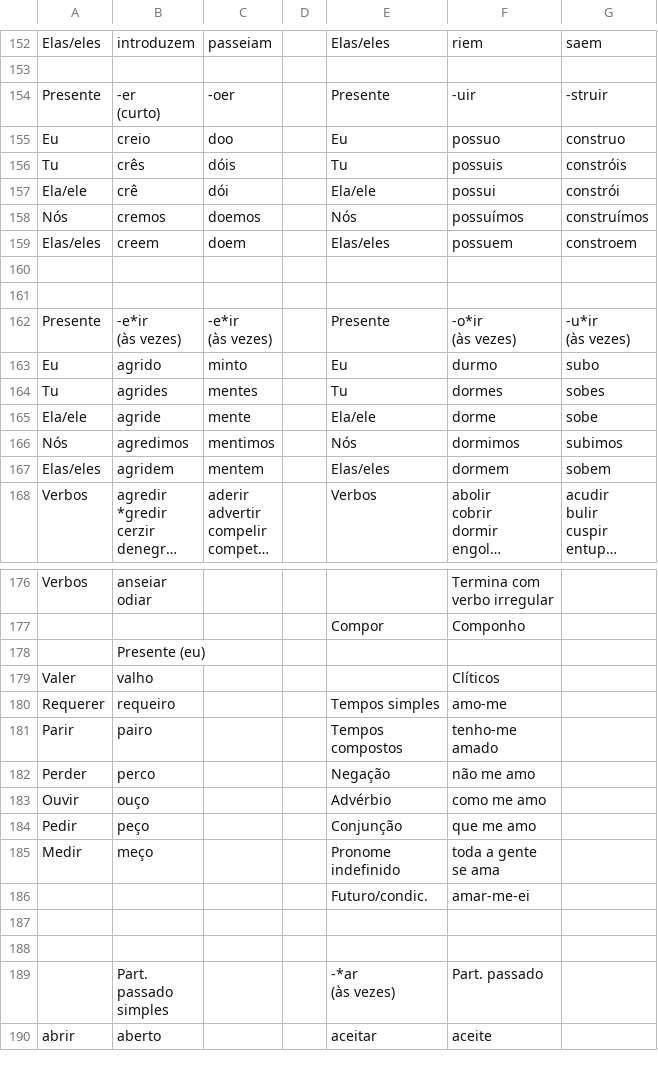
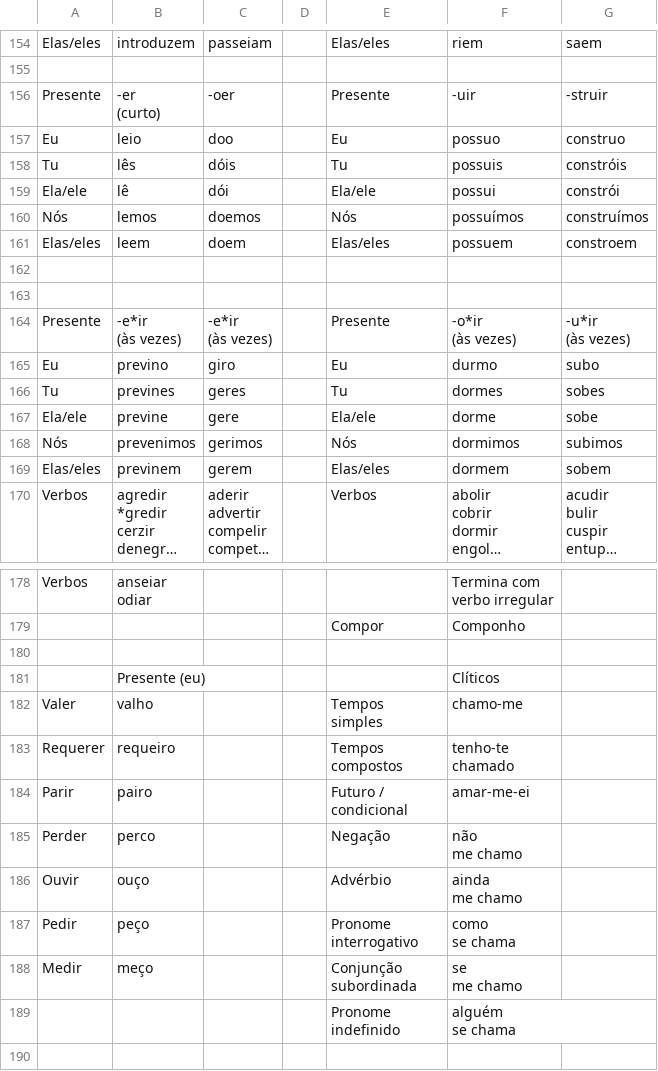
Before and after one commit to ehmicky/portuguese-conjugation-cheat-sheet, a CSV file: conjugation.csv, drawn as a sheet; only a part is shown, gaps mark what is left out; the shorter side is filled out with more unchanged rows; long unchanged cells end in …; removed rows and columns are numbered as before the commit, all else as after; ↵ is a line break in a cell; the diff covers the shown part only; the diff names each change by its address in the sheet, - before the commit and + after, or states it on an @@ line.

Commit message:
Fix typos

```diff
--- a/conjugation.csv
+++ b/conjugation.csv
-B157: creio
+B157: leio
-B158: crês
+B158: lês
-B159: crê
+B159: lê
-B160: cremos
+B160: lemos
-B161: creem
+B161: leem
-B165: agrido
+B165: previno
-C165: minto
+C165: giro
-B166: agrides
+B166: prevines
-C166: mentes
+C166: geres
-B167: agride
+B167: previne
-C167: mente
+C167: gere
-B168: agredimos
+B168: prevenimos
-C168: mentimos
+C168: gerimos
-B169: agridem
+B169: previnem
-C169: mentem
+C169: gerem
-B180: Presente (eu)
+B180: (empty)
+row 181:  | Presente (eu) |  |  |  | Clíticos
-E182: (empty)
+E182: Tempos ↵ simples
-F182: Clíticos
+F182: chamo-me
-E183: Tempos simples
+E183: Tempos ↵ compostos
-F183: amo-me
+F183: tenho-te ↵ chamado
-E184: Tempos ↵ compostos
+E184: Futuro / ↵ condicional
-F184: tenho-me ↵ amado
+F184: amar-me-ei
-F185: não me amo
+F185: não ↵ me chamo
-F186: como me amo
+F186: ainda ↵ me chamo
-E187: Conjunção
+E187: Pronome ↵ interrogativo
-F187: que me amo
+F187: como ↵ se chama
-E188: Pronome ↵ indefinido
+E188: Conjunção ↵ subordinada
-F188: toda a gente ↵ se ama
+F188: se ↵ me chamo
-row 186:  |  |  |  | Futuro/condic. | amar-me-ei
+row 189:  |  |  |  | Pronome ↵ indefinido | alguém ↵ se chama
```
Also changed, not shown: 2 added rows and 19 edited cells elsewhere in this file, 4 other files.
